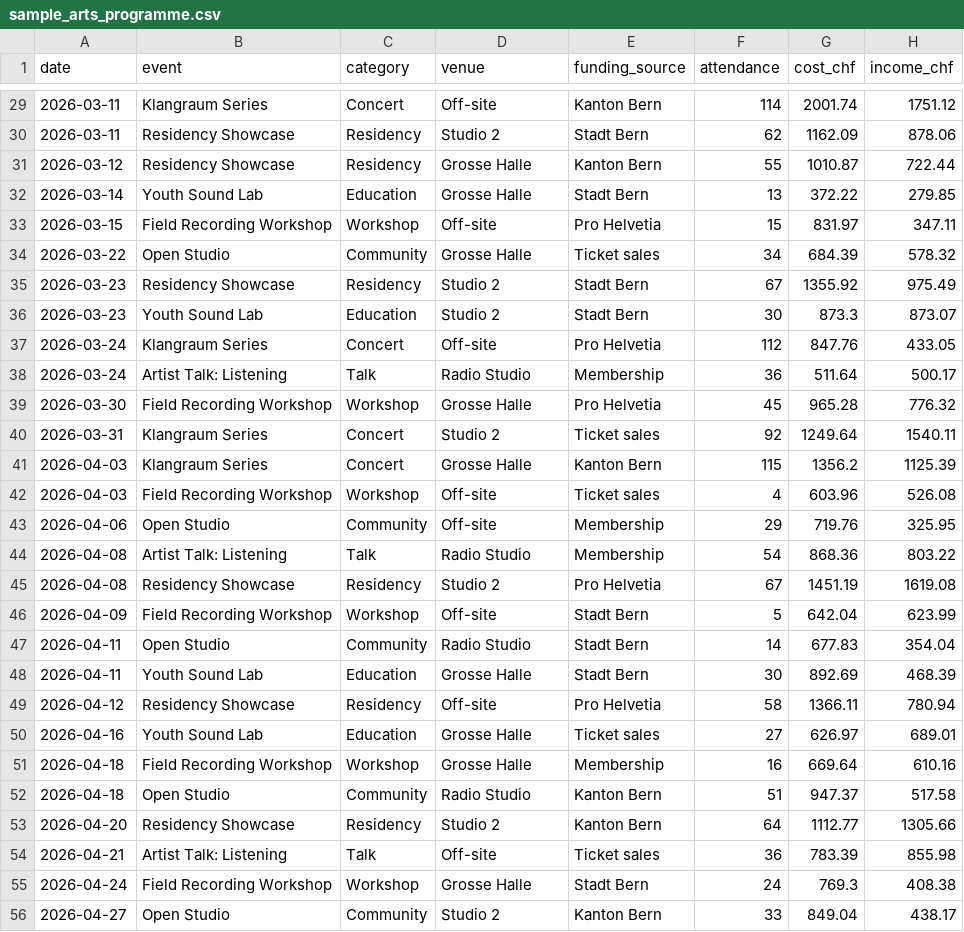
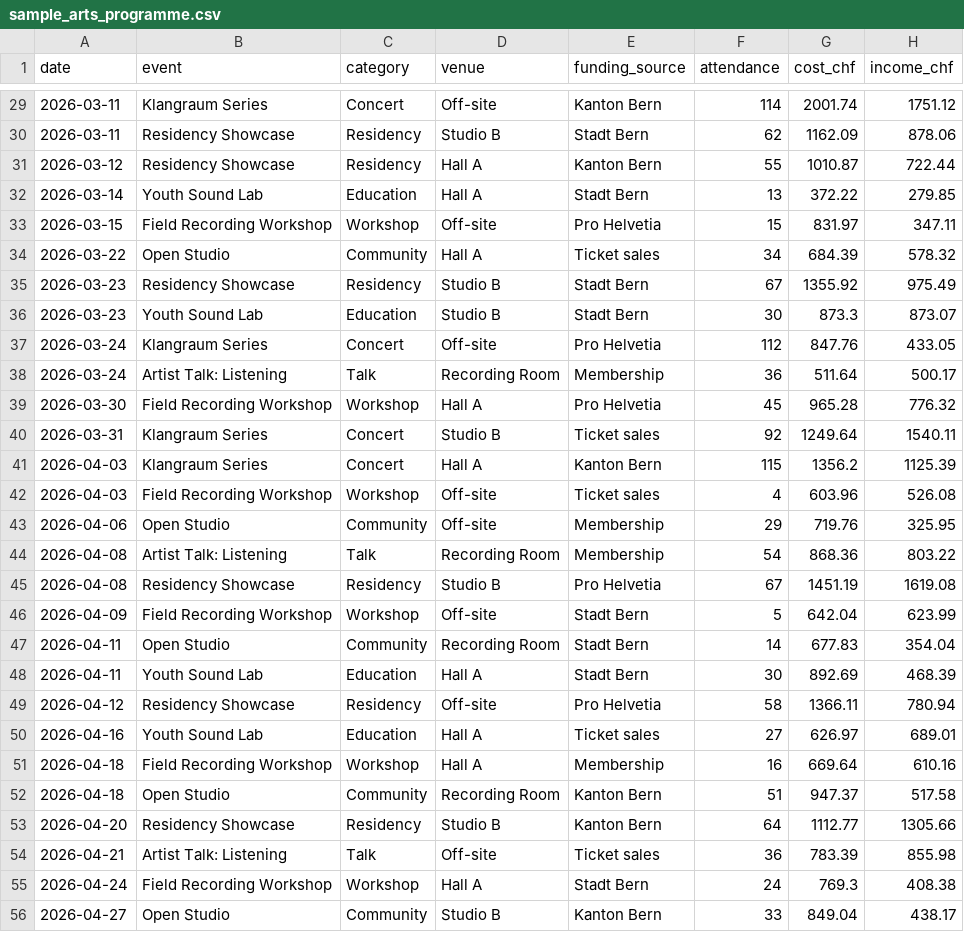
Before and after one commit to colindayer/csv-dashboard, a CSV file: sample_arts_programme.csv, drawn as a sheet; only a part is shown, gaps mark what is left out; the diff covers the shown part only.

Commit message:
Rename sample venues so they collide with no real Bern institution

```diff
--- a/sample_arts_programme.csv
+++ b/sample_arts_programme.csv
@@ -29,28 +29,28 @@ date,event,category,venue,funding_source,attendance,cost_chf,income_chf
 2026-03-11,Klangraum Series,Concert,Off-site,Kanton Bern,114,2001.74,1751.12
-2026-03-11,Residency Showcase,Residency,Studio 2,Stadt Bern,62,1162.09,878.06
-2026-03-12,Residency Showcase,Residency,Grosse Halle,Kanton Bern,55,1010.87,722.44
-2026-03-14,Youth Sound Lab,Education,Grosse Halle,Stadt Bern,13,372.22,279.85
+2026-03-11,Residency Showcase,Residency,Studio B,Stadt Bern,62,1162.09,878.06
+2026-03-12,Residency Showcase,Residency,Hall A,Kanton Bern,55,1010.87,722.44
+2026-03-14,Youth Sound Lab,Education,Hall A,Stadt Bern,13,372.22,279.85
 2026-03-15,Field Recording Workshop,Workshop,Off-site,Pro Helvetia,15,831.97,347.11
-2026-03-22,Open Studio,Community,Grosse Halle,Ticket sales,34,684.39,578.32
-2026-03-23,Residency Showcase,Residency,Studio 2,Stadt Bern,67,1355.92,975.49
-2026-03-23,Youth Sound Lab,Education,Studio 2,Stadt Bern,30,873.3,873.07
+2026-03-22,Open Studio,Community,Hall A,Ticket sales,34,684.39,578.32
+2026-03-23,Residency Showcase,Residency,Studio B,Stadt Bern,67,1355.92,975.49
+2026-03-23,Youth Sound Lab,Education,Studio B,Stadt Bern,30,873.3,873.07
 2026-03-24,Klangraum Series,Concert,Off-site,Pro Helvetia,112,847.76,433.05
-2026-03-24,Artist Talk: Listening,Talk,Radio Studio,Membership,36,511.64,500.17
-2026-03-30,Field Recording Workshop,Workshop,Grosse Halle,Pro Helvetia,45,965.28,776.32
-2026-03-31,Klangraum Series,Concert,Studio 2,Ticket sales,92,1249.64,1540.11
-2026-04-03,Klangraum Series,Concert,Grosse Halle,Kanton Bern,115,1356.2,1125.39
+2026-03-24,Artist Talk: Listening,Talk,Recording Room,Membership,36,511.64,500.17
+2026-03-30,Field Recording Workshop,Workshop,Hall A,Pro Helvetia,45,965.28,776.32
+2026-03-31,Klangraum Series,Concert,Studio B,Ticket sales,92,1249.64,1540.11
+2026-04-03,Klangraum Series,Concert,Hall A,Kanton Bern,115,1356.2,1125.39
 2026-04-03,Field Recording Workshop,Workshop,Off-site,Ticket sales,4,603.96,526.08
 2026-04-06,Open Studio,Community,Off-site,Membership,29,719.76,325.95
-2026-04-08,Artist Talk: Listening,Talk,Radio Studio,Membership,54,868.36,803.22
-2026-04-08,Residency Showcase,Residency,Studio 2,Pro Helvetia,67,1451.19,1619.08
+2026-04-08,Artist Talk: Listening,Talk,Recording Room,Membership,54,868.36,803.22
+2026-04-08,Residency Showcase,Residency,Studio B,Pro Helvetia,67,1451.19,1619.08
 2026-04-09,Field Recording Workshop,Workshop,Off-site,Stadt Bern,5,642.04,623.99
-2026-04-11,Open Studio,Community,Radio Studio,Stadt Bern,14,677.83,354.04
-2026-04-11,Youth Sound Lab,Education,Grosse Halle,Stadt Bern,30,892.69,468.39
+2026-04-11,Open Studio,Community,Recording Room,Stadt Bern,14,677.83,354.04
+2026-04-11,Youth Sound Lab,Education,Hall A,Stadt Bern,30,892.69,468.39
 2026-04-12,Residency Showcase,Residency,Off-site,Pro Helvetia,58,1366.11,780.94
-2026-04-16,Youth Sound Lab,Education,Grosse Halle,Ticket sales,27,626.97,689.01
-2026-04-18,Field Recording Workshop,Workshop,Grosse Halle,Membership,16,669.64,610.16
-2026-04-18,Open Studio,Community,Radio Studio,Kanton Bern,51,947.37,517.58
-2026-04-20,Residency Showcase,Residency,Studio 2,Kanton Bern,64,1112.77,1305.66
+2026-04-16,Youth Sound Lab,Education,Hall A,Ticket sales,27,626.97,689.01
+2026-04-18,Field Recording Workshop,Workshop,Hall A,Membership,16,669.64,610.16
+2026-04-18,Open Studio,Community,Recording Room,Kanton Bern,51,947.37,517.58
+2026-04-20,Residency Showcase,Residency,Studio B,Kanton Bern,64,1112.77,1305.66
 2026-04-21,Artist Talk: Listening,Talk,Off-site,Ticket sales,36,783.39,855.98
-2026-04-24,Field Recording Workshop,Workshop,Grosse Halle,Stadt Bern,24,769.3,408.38
-2026-04-27,Open Studio,Community,Studio 2,Kanton Bern,33,849.04,438.17
+2026-04-24,Field Recording Workshop,Workshop,Hall A,Stadt Bern,24,769.3,408.38
+2026-04-27,Open Studio,Community,Studio B,Kanton Bern,33,849.04,438.17
```
Also changed, not shown: 115 edited cells elsewhere in this file.
